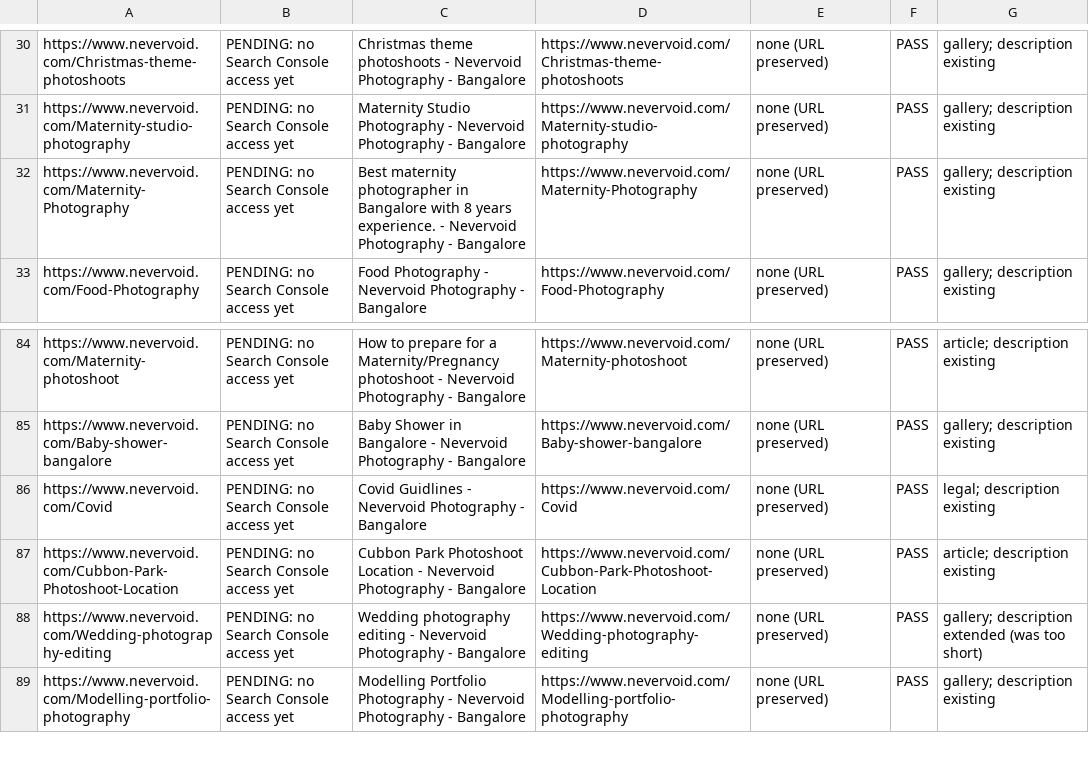
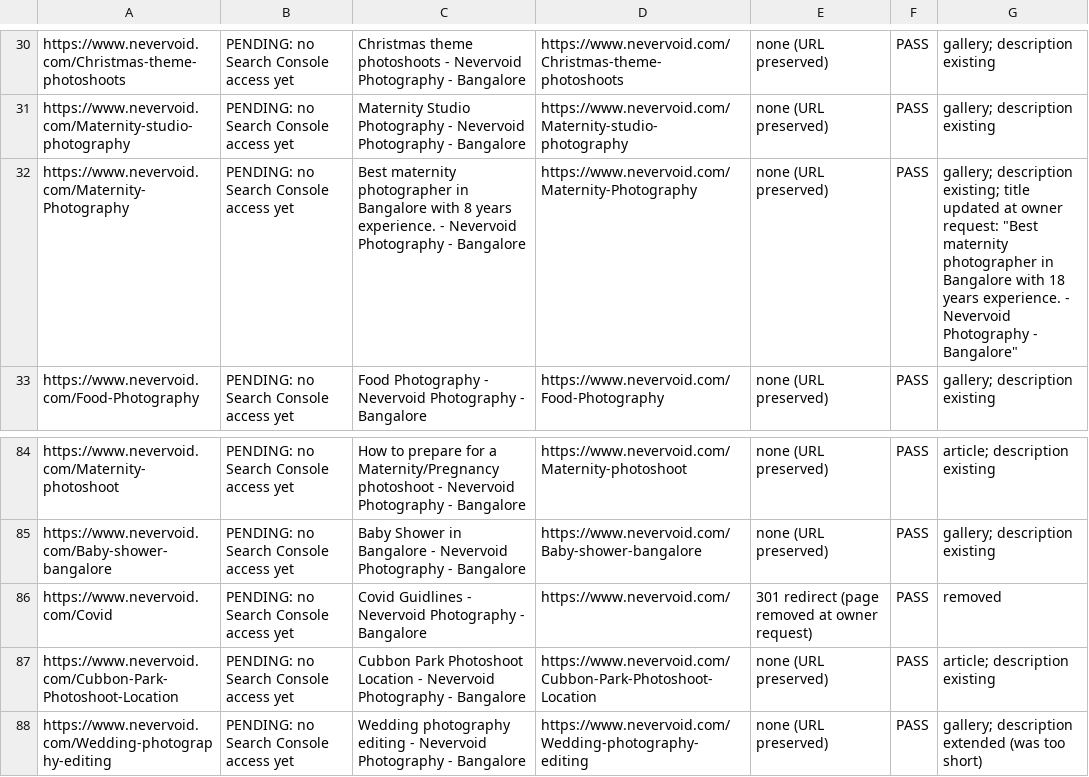
Before and after one commit to Antonypratap/Antonypratap, a CSV file: nevervoid-site/reports/migration-report.csv, drawn as a sheet; only a part is shown, gaps mark what is left out; the shorter side is filled out with more unchanged rows; the diff names each change by its address in the sheet, - before the commit and + after, or states it on an @@ line.

```diff
--- a/nevervoid-site/reports/migration-report.csv
+++ b/nevervoid-site/reports/migration-report.csv
-G32: gallery; description existing
+G32: gallery; description existing; title updated at owner request: "Best maternity photographer in Bangalore with 18 years experience. - Nevervoid Photography - Bangalore"
-D86: https://www.nevervoid.com/Covid
+D86: https://www.nevervoid.com/
-E86: none (URL preserved)
+E86: 301 redirect (page removed at owner request)
-G86: legal; description existing
+G86: removed
```
Also changed, not shown: 13 other files.
